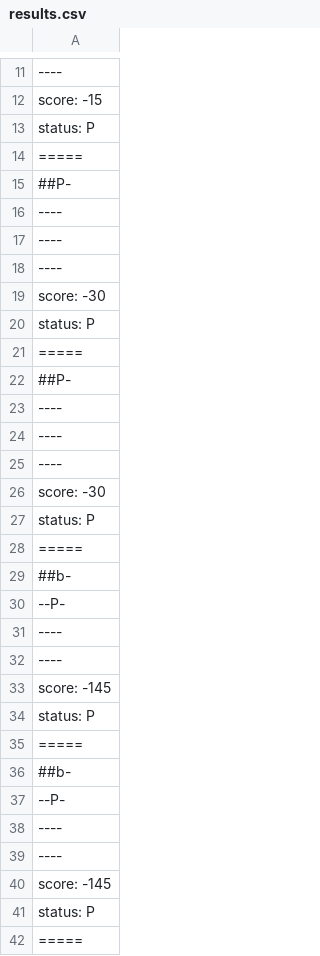
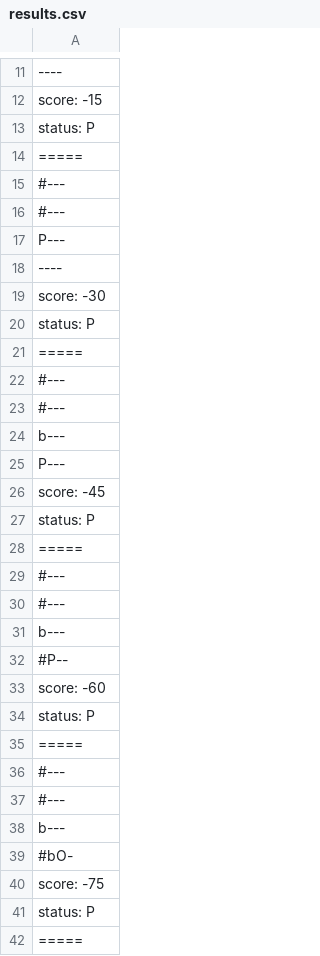
Before and after one commit to F0rJava/MC322-Colab, a CSV file: lab05/bin/pt/c40task/l05wumpus/results.csv, drawn as a sheet; only a part is shown, gaps mark what is left out; the diff covers the shown part only.

```diff
--- a/lab05/bin/pt/c40task/l05wumpus/results.csv
+++ b/lab05/bin/pt/c40task/l05wumpus/results.csv
@@ -14,5 +14,5 @@ status: P
 =====
-##P-
-----
-----
+#---
+#---
+P---
 ----
@@ -21,21 +21,21 @@ status: P
 =====
-##P-
-----
-----
-----
-score: -30
+#---
+#---
+b---
+P---
+score: -45
 status: P
 =====
-##b-
---P-
-----
-----
-score: -145
+#---
+#---
+b---
+#P--
+score: -60
 status: P
 =====
-##b-
---P-
-----
-----
-score: -145
+#---
+#---
+b---
+#bO-
+score: -75
 status: P
```
Also changed, not shown: 7 removed rows and 13 edited cells elsewhere in this file, 3 other files.
